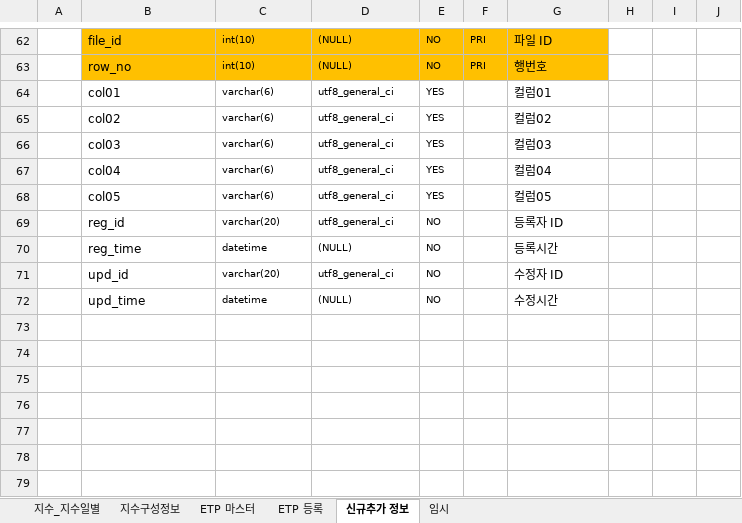
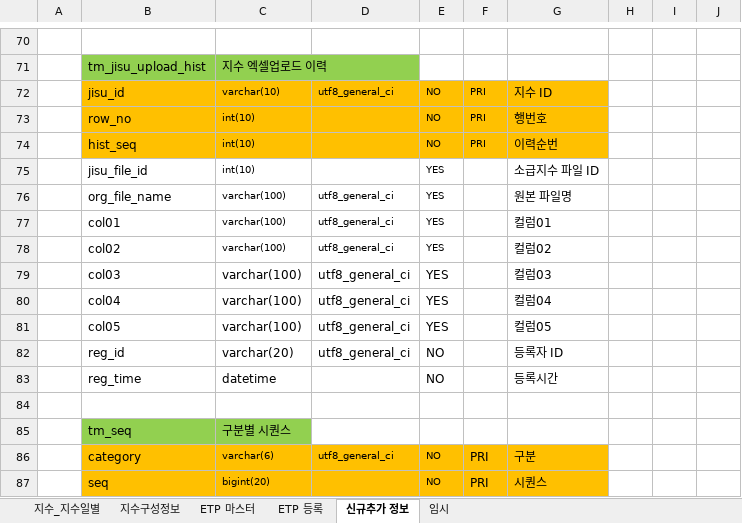
Before and after one commit to daeguk/kc_etp, an Excel workbook: etc/DB_테이블_스펙_20190328.xlsx, sheet 신규추가 정보, drawn as a sheet; only a part is shown, gaps mark what is left out; values as stored, in another font and other column widths than the file's, no borders; charts and pictures not drawn; removed rows and columns are numbered as before the commit, all else as after; rows hold the shown columns only; the diff covers the shown part only; the diff names each change by its address in the sheet, - before the commit and + after, or states it on an @@ line.

```diff
--- a/etc/DB_테이블_스펙_20190328.xlsx (sheet 신규추가 정보)
+++ b/etc/DB_테이블_스펙_20190328.xlsx (sheet 신규추가 정보)
-row 70:  | file_id | int(10) | (NULL) | NO | PRI | 파일 ID
+row 70: (empty)
-B70:G70 fill: #FFC000
+B70:G70 fill: none
+row 71:  | tm_jisu_upload_hist | 지수 엑셀업로드 이력
+row 72:  | jisu_id | varchar(10) | utf8_general_ci | NO | PRI | 지수 ID
-D73: (NULL)
+D73: (empty)
+row 74:  | hist_seq | int(10) |  | NO | PRI | 이력순번
+row 75:  | jisu_file_id | int(10) |  | YES |  | 소급지수 파일 ID
+row 76:  | org_file_name | varchar(100) | utf8_general_ci | YES |  | 원본 파일명
-C77:C81: varchar(6)
+C77:C81: varchar(100)
@@ C79:E82 text size: larger @@
-row 70:  | reg_time | datetime | (NULL) | NO |  | 등록시간
-row 71:  | upd_id | varchar(20) | utf8_general_ci | NO |  | 수정자 ID
+row 83:  | reg_time | datetime |  | NO |  | 등록시간
-row 84:  | upd_time | datetime | (NULL) | NO |  | 수정시간
+row 84: (empty)
+row 85:  | tm_seq | 구분별 시퀀스
+row 86:  | category | varchar(6) | utf8_general_ci | NO | PRI | 구분
+row 87:  | seq | bigint(20) |  | NO | PRI | 시퀀스
```
Also changed, not shown: 21 added rows, 13 removed rows, 4 moved rows, 30 edited cells and cell formats elsewhere in this sheet, charts or pictures.
